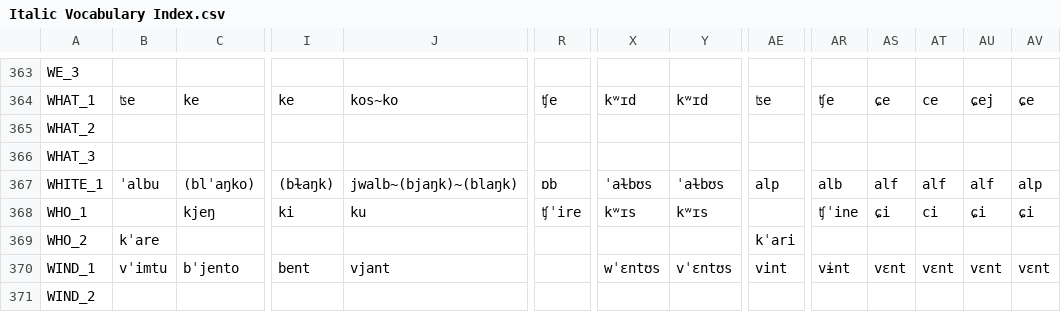
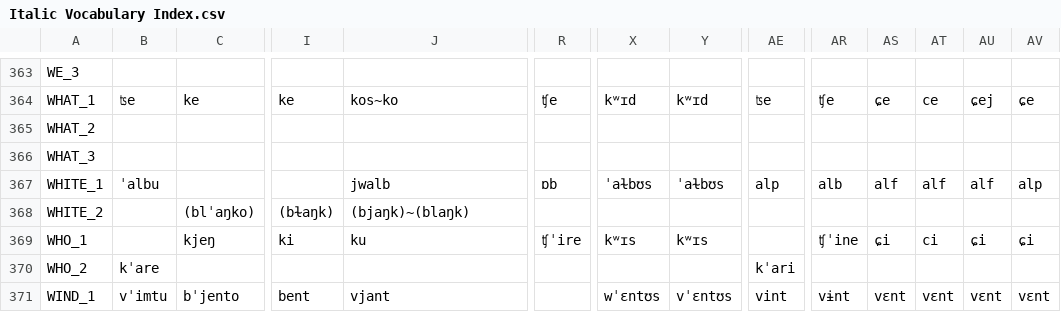
Before and after one commit to pgeorgis/LST_MScThesis, a CSV file: Datasets/Italic/Italic Vocabulary Index.csv, drawn as a sheet; only a part is shown, gaps mark what is left out; the shorter side is filled out with more unchanged rows; addresses are those after the commit; rows hold the shown columns only; the diff names each change by its address in the sheet, - before the commit and + after, or states it on an @@ line.

```diff
--- a/Datasets/Italic/Italic Vocabulary Index.csv
+++ b/Datasets/Italic/Italic Vocabulary Index.csv
+row 367: WHITE_1 | ˈalbu |  |  | jwalb | ɒb | ˈaɫbʊs | ˈaɫbʊs | alp | alb | alf | alf | alf | alp
-A368: WHITE_1
+A368: WHITE_2
-B368: ˈalbu
+B368: (empty)
-J368: jwalb~(bjaŋk)~(blaŋk)
+J368: (bjaŋk)~(blaŋk)
-R368: ɒb
+R368: (empty)
-X368: ˈaɫbʊs
+X368: (empty)
-Y368: ˈaɫbʊs
+Y368: (empty)
-AE368: alp
+AE368: (empty)
-AR368: alb
+AR368: (empty)
-AS368: alf
+AS368: (empty)
-AT368: alf
+AT368: (empty)
-AU368: alf
+AU368: (empty)
-AV368: alp
+AV368: (empty)
```
Also changed, not shown: Datasets/Languages.csv, Datasets/Polynesian/languages.csv, 7 other files.
